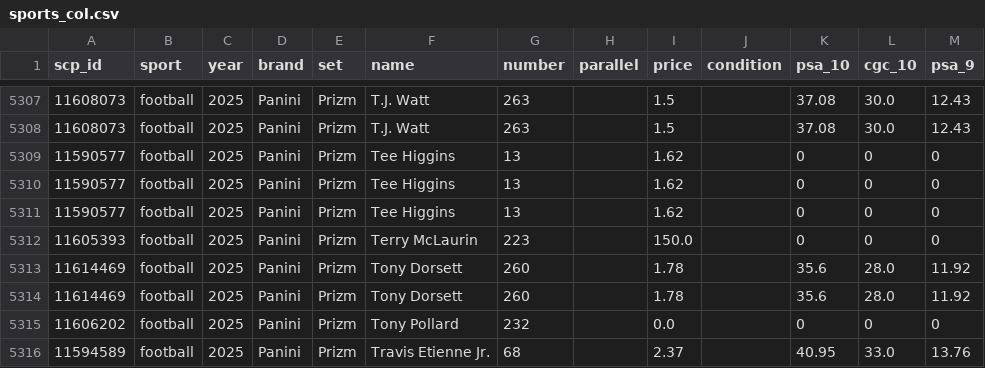
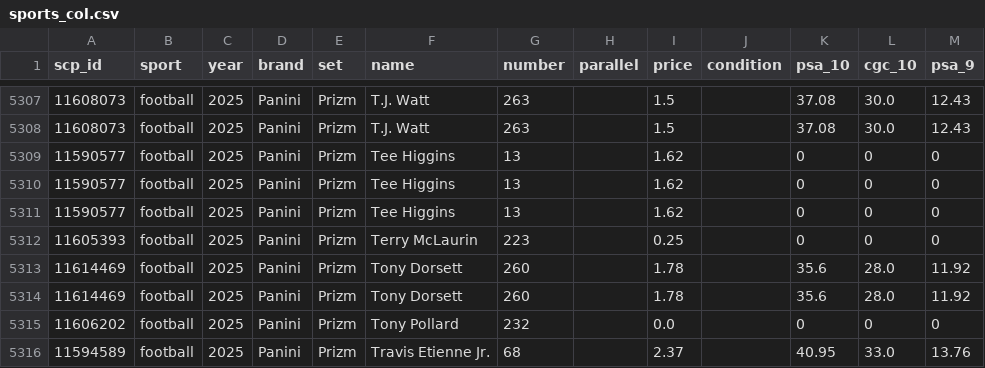
Before and after one commit to bitbanger/cards, a CSV file: subcols/sports_col.csv, drawn as a sheet; only a part is shown, gaps mark what is left out; the diff names each change by its address in the sheet, - before the commit and + after, or states it on an @@ line.

```diff
--- a/subcols/sports_col.csv
+++ b/subcols/sports_col.csv
-I5312 (price): 150.0
+I5312 (price): 0.25
```
Also changed, not shown: 2 other files.
